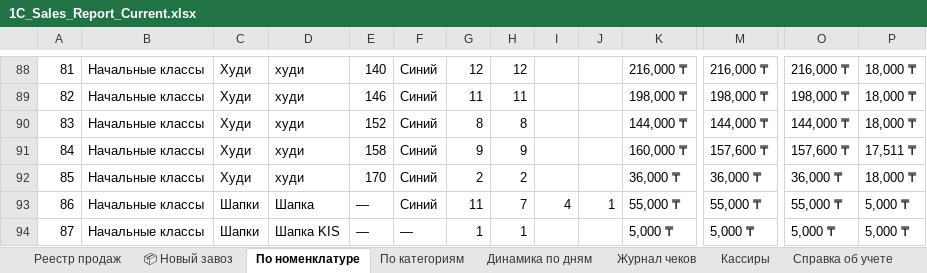
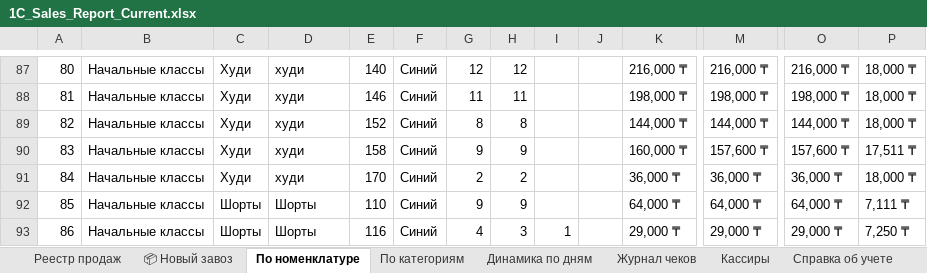
Before and after one commit to GeneralGavs19/clothing-store, an Excel workbook: 1C_Sales_Report_Current.xlsx, sheet По номенклатуре, drawn as a sheet; only a part is shown, gaps mark what is left out; the shorter side is filled out with more unchanged rows; values as stored, in another font and other column widths than the file's, no cell formats; removed rows and columns are numbered as before the commit, all else as after; rows hold the shown columns only; the diff covers the shown part only; the diff names each change by its address in the sheet, - before the commit and + after, or states it on an @@ line.

Commit message:
fix(catalog): consolidate duplicate hat products into single canonical 'Шапка' under category 'Шапки', preserve 100% sales

```diff
--- a/1C_Sales_Report_Current.xlsx (sheet По номенклатуре)
+++ b/1C_Sales_Report_Current.xlsx (sheet По номенклатуре)
@@ column A renumbered between rows 3 and 186 @@
-row 93: 86 | Начальные классы | Шапки | Шапка | — | Синий | 11 | 7 | 4 | 1 | 55,000 ₸ | 55,000 ₸ | 55,000 ₸ | 5,000 ₸
-row 94: 87 | Начальные классы | Шапки | Шапка KIS | — | — | 1 | 1 |  |  | 5,000 ₸ | 5,000 ₸ | 5,000 ₸ | 5,000 ₸
```
Also changed, not shown: 2 added rows, 3 removed rows and 9 edited cells elsewhere in this sheet, sheet По категориям, sheet Реестр продаж, sheet 📦 Новый завоз, sheet Справка об учете, sheet Кассиры, sheet Динамика по дням, 1 more sheet, cell formats, formulas that keep their value, 4 other files.
